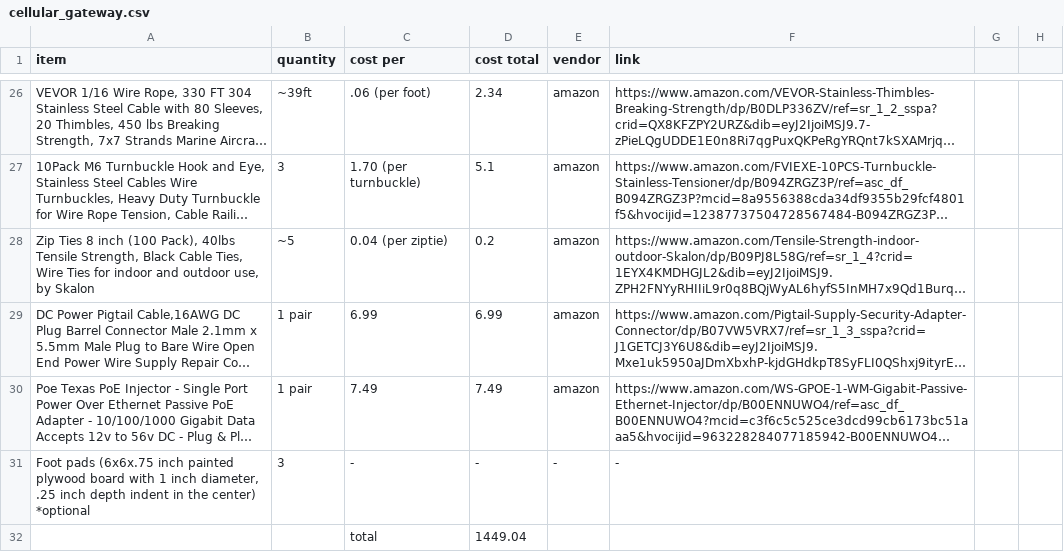
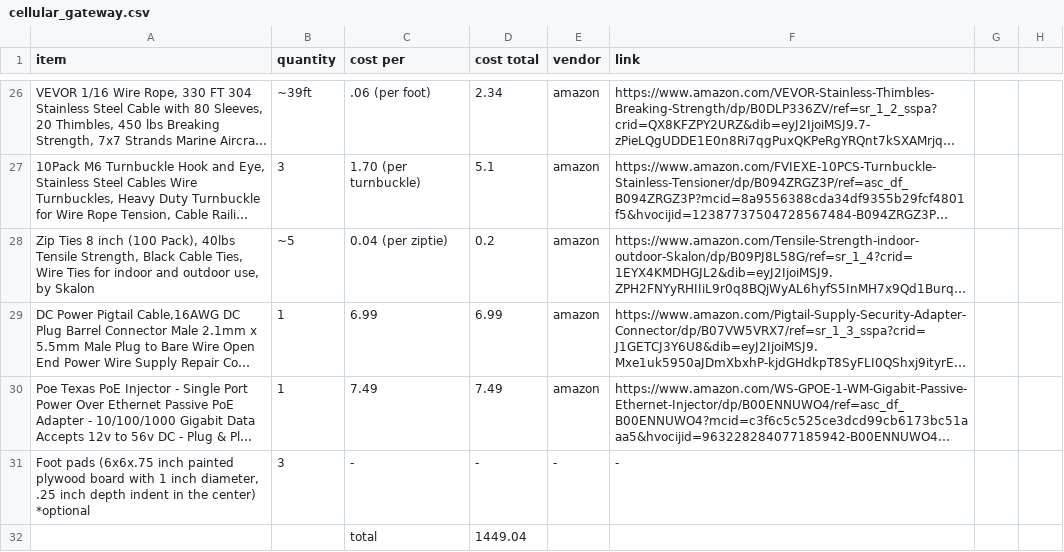
Before and after one commit to conservationtechlab/sagebrush-cellulose, a CSV file: sagebrush_stations/materials/cellular_gateway.csv, drawn as a sheet; only a part is shown, gaps mark what is left out; long unchanged cells end in …; the diff names each change by its address in the sheet, - before the commit and + after, or states it on an @@ line.

Commit message:
typo
autofilled 1 pair when its just quantity 1

```diff
--- a/sagebrush_stations/materials/cellular_gateway.csv
+++ b/sagebrush_stations/materials/cellular_gateway.csv
-B29:B30 (quantity): 1 pair
+B29:B30 (quantity): 1
```
